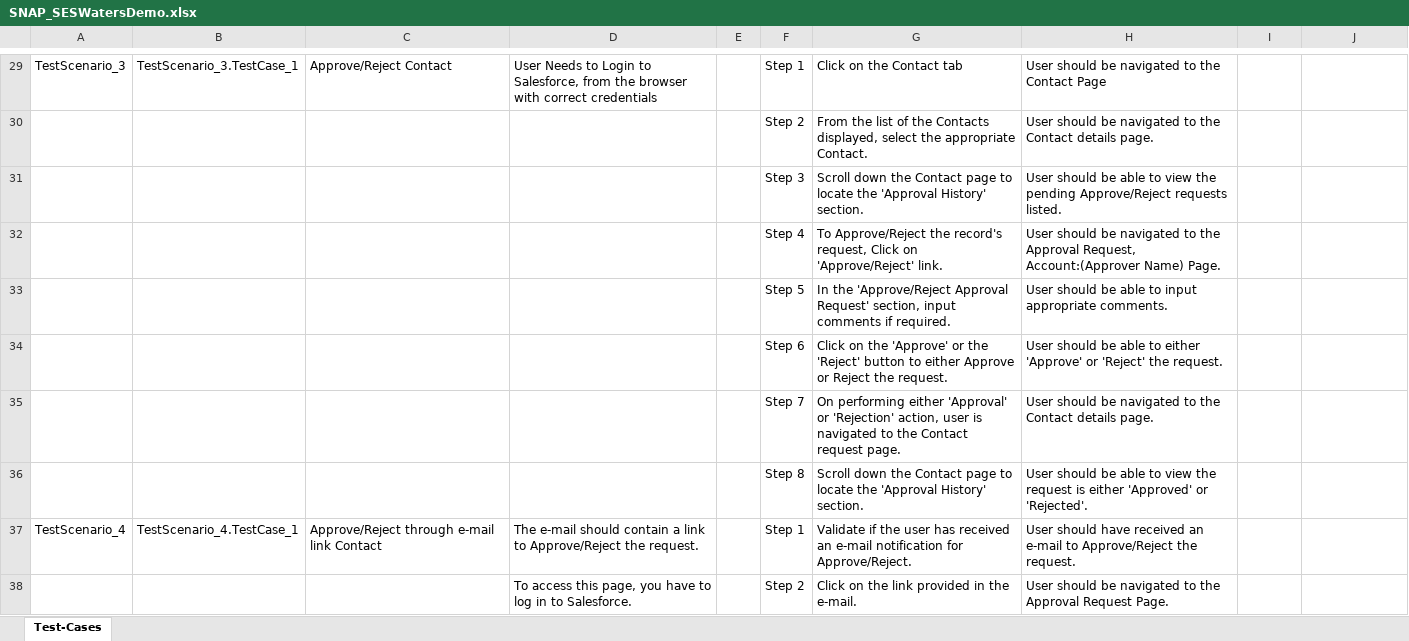
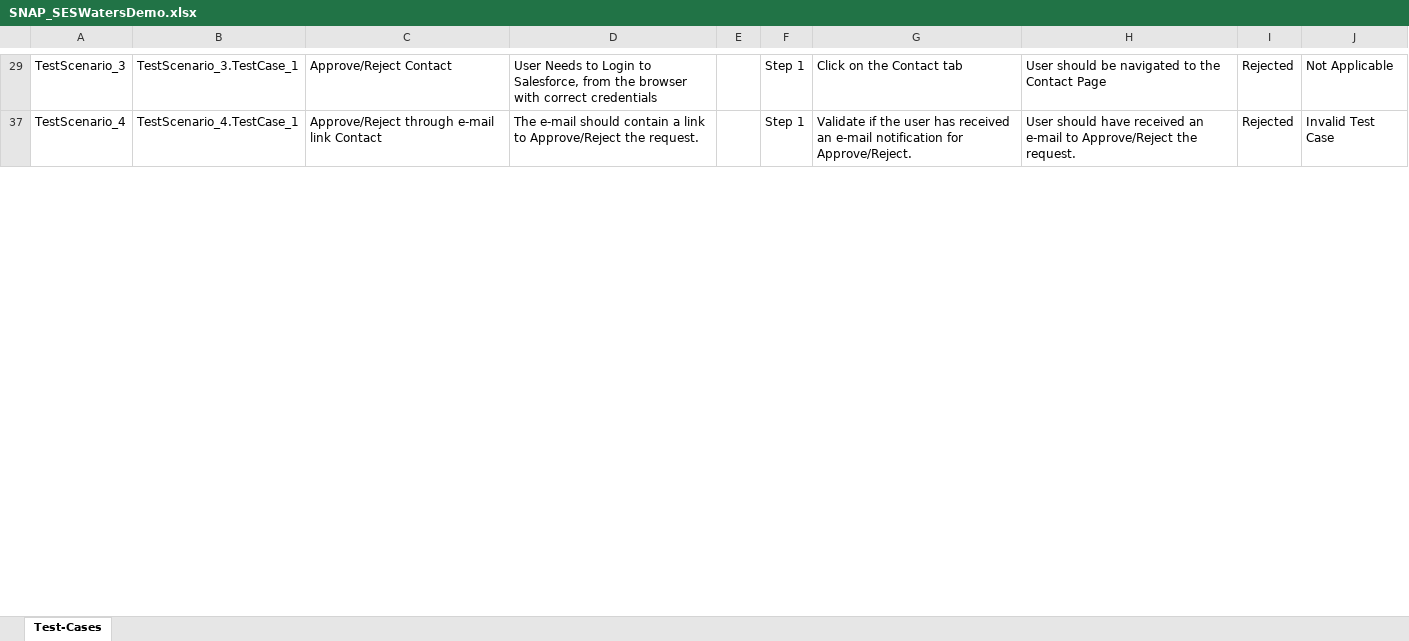
Before and after one commit to ShaikMohamedIrfan/Regressiontest, an Excel workbook: SNAP_SESWatersDemo.xlsx, sheet Test-Cases, drawn as a sheet; only a part is shown, gaps mark what is left out; values as stored, in another font and other column widths than the file's, no borders; table styles not drawn; the diff covers the shown part only; the diff names each change by its address in the sheet, - before the commit and + after, or states it on an @@ line.

```diff
--- a/SNAP_SESWatersDemo.xlsx (sheet Test-Cases)
+++ b/SNAP_SESWatersDemo.xlsx (sheet Test-Cases)
-I29: (empty)
+I29: Rejected
-J29: (empty)
+J29: Not Applicable
@@ row 30 hidden:  |  |  |  |  | Step 2 | From the list of the Contacts displayed, select the appropriate Contact. | User should be navigated to the Contact details page. @@
@@ row 31 hidden:  |  |  |  |  | Step 3 | Scroll down the Contact page to locate the 'Approval History' section. | User should be able to view the pending Approve/Reject requests listed. @@
@@ row 32 hidden:  |  |  |  |  | Step 4 | To Approve/Reject the record's request, Click on 'Approve/Reject' link. | User should be navigated to the Approval Request, Account:(Approver Name) Page. @@
@@ row 33 hidden:  |  |  |  |  | Step 5 | In the 'Approve/Reject Approval Request' section, input comments if required. | User should be able to input appropriate comments. @@
@@ row 34 hidden:  |  |  |  |  | Step 6 | Click on the 'Approve' or the 'Reject' button to either Approve or Reject the request. | User should be able to either 'Approve' or 'Reject' the request. @@
@@ row 35 hidden:  |  |  |  |  | Step 7 | On performing either 'Approval' or 'Rejection' action, user is navigated to the Contact request page. | User should be navigated to the Contact details page. @@
@@ row 36 hidden:  |  |  |  |  | Step 8 | Scroll down the Contact page to locate the 'Approval History' section. | User should be able to view the request is either 'Approved' or 'Rejected'. @@
-I37: (empty)
+I37: Rejected
-J37: (empty)
+J37: Invalid Test Case
@@ row 38 hidden:  |  |  | To access this page, you have to log in to Salesforce. |  | Step 2 | Click on the link provided in the e-mail. | User should be navigated to the Approval Request Page. @@
```
Also changed, not shown: 68 hidden or unhidden rows and 13 edited cells elsewhere in this sheet.
